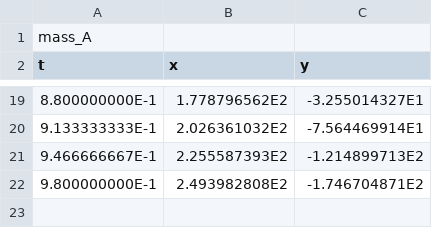
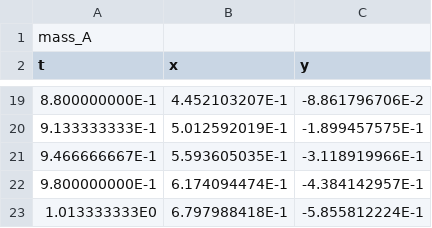
Before and after one commit to uriba/ExplorePhysics, a CSV file: ball.csv, drawn as a sheet; only a part is shown, gaps mark what is left out; the diff covers the shown part only.

Commit message:
updated ball.csv to use meters, updated lesson 3 to add summary and errors. Small updates to lesson 2.

```diff
--- a/ball.csv
+++ b/ball.csv
@@ -19,4 +19,5 @@ t,x,y
-8.800000000E-1,1.778796562E2,-3.255014327E1
-9.133333333E-1,2.026361032E2,-7.564469914E1
-9.466666667E-1,2.255587393E2,-1.214899713E2
-9.800000000E-1,2.493982808E2,-1.746704871E2
+8.800000000E-1,4.452103207E-1,-8.861796706E-2
+9.133333333E-1,5.012592019E-1,-1.899457575E-1
+9.466666667E-1,5.593605035E-1,-3.118919966E-1
+9.800000000E-1,6.174094474E-1,-4.384142957E-1
+1.013333333E0,6.797988418E-1,-5.855812224E-1
```
Also changed, not shown: 32 edited cells elsewhere in this file, 2 other files.
